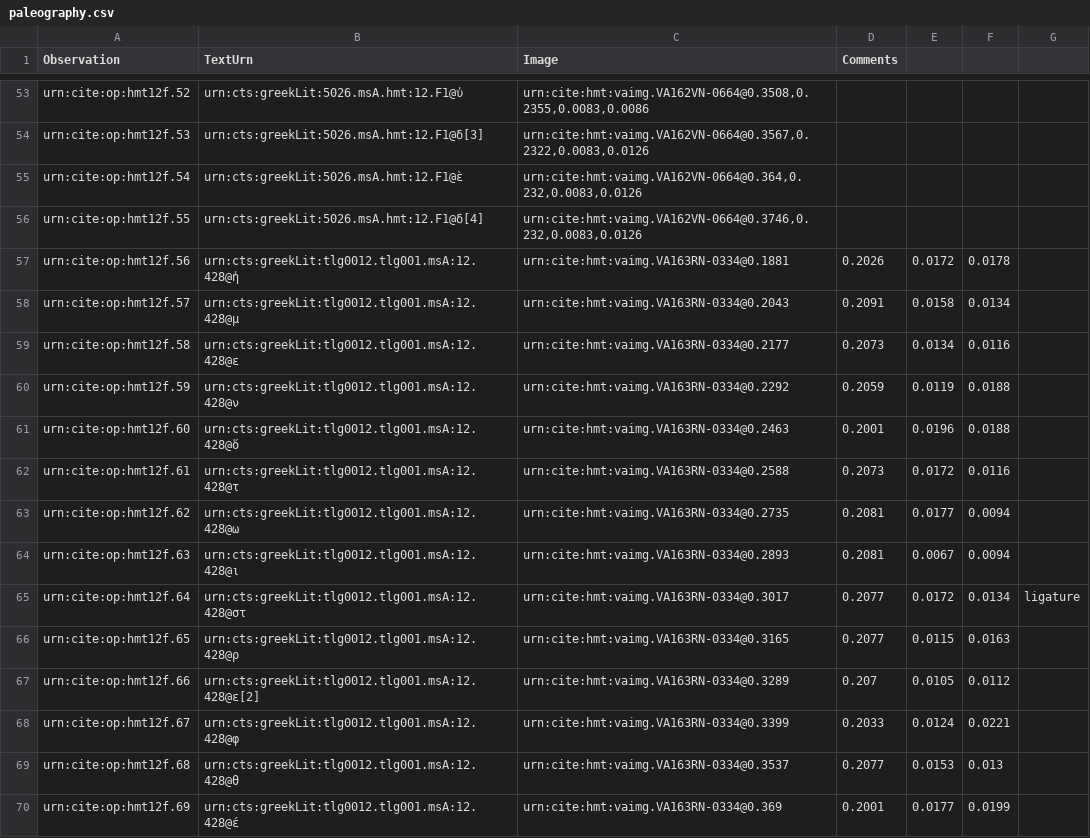
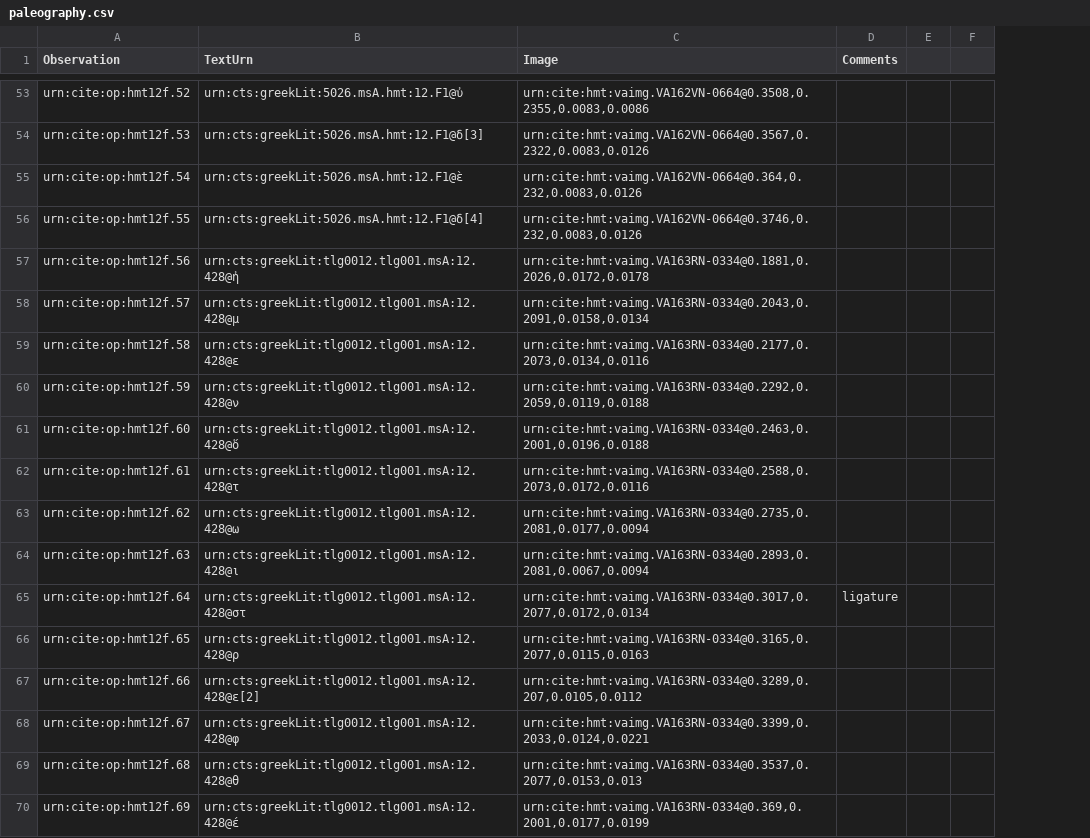
Before and after one commit to hmteditors/alums1, a CSV file: hmt-12/collections/paleography.csv, drawn as a sheet; only a part is shown, gaps mark what is left out; removed rows and columns are numbered as before the commit, all else as after; the diff covers the shown part only; the diff names each change by its address in the sheet, - before the commit and + after, or states it on an @@ line.

Commit message:
Update paleography.csv

```diff
--- a/hmt-12/collections/paleography.csv
+++ b/hmt-12/collections/paleography.csv
-column D (Comments), rows 57-70: 0.2026 | 0.2091 | 0.2073 | 0.2059 | 0.2001 | 0.2073 | 0.2081 | 0.2081 | 0.2077 | 0.2077 | 0.207 | 0.2033 | 0.2077 | 0.2001
-column E, rows 57-70: 0.0172 | 0.0158 | 0.0134 | 0.0119 | 0.0196 | 0.0172 | 0.0177 | 0.0067 | 0.0172 | 0.0115 | 0.0105 | 0.0124 | 0.0153 | 0.0177
-column F, rows 57-70: 0.0178 | 0.0134 | 0.0116 | 0.0188 | 0.0188 | 0.0116 | 0.0094 | 0.0094 | 0.0134 | 0.0163 | 0.0112 | 0.0221 | 0.013 | 0.0199
+column E, empty
+column F, empty
-D1: (empty)
+D1: Comments
-C57 (Image): urn:cite:hmt:vaimg.VA163RN-0334@0.1881
+C57 (Image): urn:cite:hmt:vaimg.VA163RN-0334@0.1881,0.2026,0.0172,0.0178
-C58 (Image): urn:cite:hmt:vaimg.VA163RN-0334@0.2043
+C58 (Image): urn:cite:hmt:vaimg.VA163RN-0334@0.2043,0.2091,0.0158,0.0134
-C59 (Image): urn:cite:hmt:vaimg.VA163RN-0334@0.2177
+C59 (Image): urn:cite:hmt:vaimg.VA163RN-0334@0.2177,0.2073,0.0134,0.0116
-C60 (Image): urn:cite:hmt:vaimg.VA163RN-0334@0.2292
+C60 (Image): urn:cite:hmt:vaimg.VA163RN-0334@0.2292,0.2059,0.0119,0.0188
-C61 (Image): urn:cite:hmt:vaimg.VA163RN-0334@0.2463
+C61 (Image): urn:cite:hmt:vaimg.VA163RN-0334@0.2463,0.2001,0.0196,0.0188
-C62 (Image): urn:cite:hmt:vaimg.VA163RN-0334@0.2588
+C62 (Image): urn:cite:hmt:vaimg.VA163RN-0334@0.2588,0.2073,0.0172,0.0116
-C63 (Image): urn:cite:hmt:vaimg.VA163RN-0334@0.2735
+C63 (Image): urn:cite:hmt:vaimg.VA163RN-0334@0.2735,0.2081,0.0177,0.0094
-C64 (Image): urn:cite:hmt:vaimg.VA163RN-0334@0.2893
+C64 (Image): urn:cite:hmt:vaimg.VA163RN-0334@0.2893,0.2081,0.0067,0.0094
-C65 (Image): urn:cite:hmt:vaimg.VA163RN-0334@0.3017
+C65 (Image): urn:cite:hmt:vaimg.VA163RN-0334@0.3017,0.2077,0.0172,0.0134
-C66 (Image): urn:cite:hmt:vaimg.VA163RN-0334@0.3165
+C66 (Image): urn:cite:hmt:vaimg.VA163RN-0334@0.3165,0.2077,0.0115,0.0163
-C67 (Image): urn:cite:hmt:vaimg.VA163RN-0334@0.3289
+C67 (Image): urn:cite:hmt:vaimg.VA163RN-0334@0.3289,0.207,0.0105,0.0112
-C68 (Image): urn:cite:hmt:vaimg.VA163RN-0334@0.3399
+C68 (Image): urn:cite:hmt:vaimg.VA163RN-0334@0.3399,0.2033,0.0124,0.0221
-C69 (Image): urn:cite:hmt:vaimg.VA163RN-0334@0.3537
+C69 (Image): urn:cite:hmt:vaimg.VA163RN-0334@0.3537,0.2077,0.0153,0.013
-C70 (Image): urn:cite:hmt:vaimg.VA163RN-0334@0.369
+C70 (Image): urn:cite:hmt:vaimg.VA163RN-0334@0.369,0.2001,0.0177,0.0199
```
Also changed, not shown: 19 edited cells elsewhere in this file.
